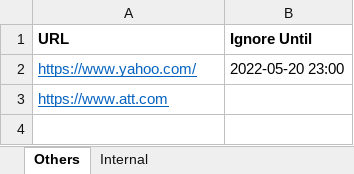
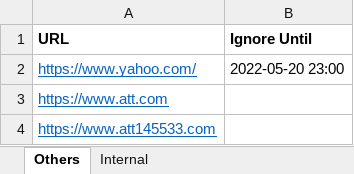
Before and after one commit to gadget1999/linux, an Excel workbook: scripts/python/web-monitor/monitored-urls.xlsx, sheet Others, drawn as a sheet; values as stored, in another font and other column widths than the file's, no borders; the diff names each change by its address in the sheet, - before the commit and + after, or states it on an @@ line.

```diff
--- a/scripts/python/web-monitor/monitored-urls.xlsx (sheet Others)
+++ b/scripts/python/web-monitor/monitored-urls.xlsx (sheet Others)
+row 4: https://www.att145533.com
```
Also changed, not shown: 1 other file.
